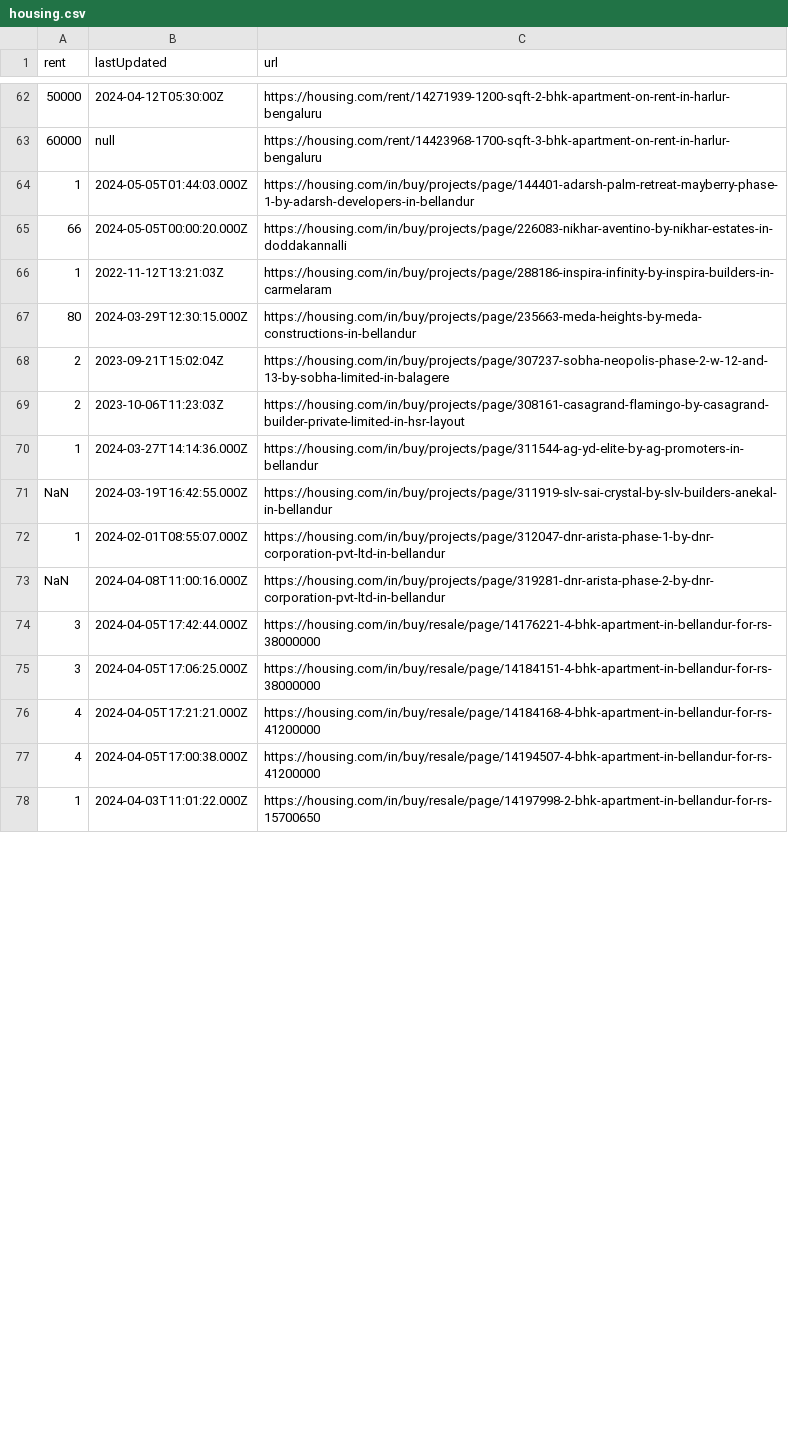
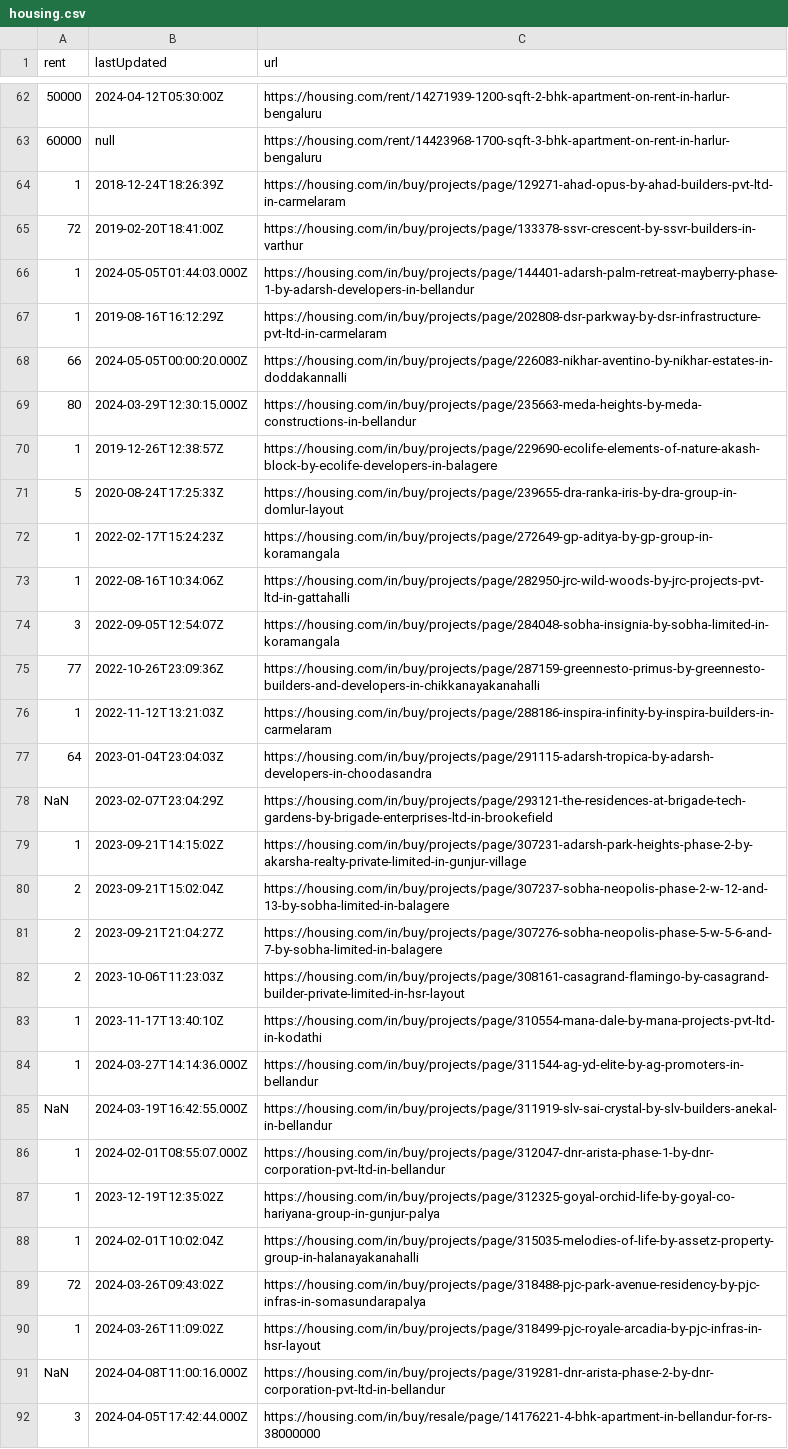
Before and after one commit to KShivendu/blr-societies, a CSV file: data/housing.csv, drawn as a sheet; only a part is shown, gaps mark what is left out; the shorter side is filled out with more unchanged rows; the diff covers the shown part only.

```diff
--- a/data/housing.csv
+++ b/data/housing.csv
@@ -63,8 +63,22 @@ rent, lastUpdated, url
 "60000","null","https://housing.com/rent/14423968-1700-sqft-3-bhk-apartment-on-rent-in-harlur-bengaluru"
+"1","2018-12-24T18:26:39Z","https://housing.com/in/buy/projects/page/129271-ahad-opus-by-ahad-builders-pvt-ltd-in-carmelaram"
+"72","2019-02-20T18:41:00Z","https://housing.com/in/buy/projects/page/133378-ssvr-crescent-by-ssvr-builders-in-varthur"
 "1","2024-05-05T01:44:03.000Z","https://housing.com/in/buy/projects/page/144401-adarsh-palm-retreat-mayberry-phase-1-by-adarsh-developers-in-bellandur"
+"1","2019-08-16T16:12:29Z","https://housing.com/in/buy/projects/page/202808-dsr-parkway-by-dsr-infrastructure-pvt-ltd-in-carmelaram"
 "66","2024-05-05T00:00:20.000Z","https://housing.com/in/buy/projects/page/226083-nikhar-aventino-by-nikhar-estates-in-doddakannalli"
+"80","2024-03-29T12:30:15.000Z","https://housing.com/in/buy/projects/page/235663-meda-heights-by-meda-constructions-in-bellandur"
+"1","2019-12-26T12:38:57Z","https://housing.com/in/buy/projects/page/229690-ecolife-elements-of-nature-akash-block-by-ecolife-developers-in-balagere"
+"5","2020-08-24T17:25:33Z","https://housing.com/in/buy/projects/page/239655-dra-ranka-iris-by-dra-group-in-domlur-layout"
+"1","2022-02-17T15:24:23Z","https://housing.com/in/buy/projects/page/272649-gp-aditya-by-gp-group-in-koramangala"
+"1","2022-08-16T10:34:06Z","https://housing.com/in/buy/projects/page/282950-jrc-wild-woods-by-jrc-projects-pvt-ltd-in-gattahalli"
+"3","2022-09-05T12:54:07Z","https://housing.com/in/buy/projects/page/284048-sobha-insignia-by-sobha-limited-in-koramangala"
+"77","2022-10-26T23:09:36Z","https://housing.com/in/buy/projects/page/287159-greennesto-primus-by-greennesto-builders-and-developers-in-chikkanayakanahalli"
 "1","2022-11-12T13:21:03Z","https://housing.com/in/buy/projects/page/288186-inspira-infinity-by-inspira-builders-in-carmelaram"
-"80","2024-03-29T12:30:15.000Z","https://housing.com/in/buy/projects/page/235663-meda-heights-by-meda-constructions-in-bellandur"
+"64","2023-01-04T23:04:03Z","https://housing.com/in/buy/projects/page/291115-adarsh-tropica-by-adarsh-developers-in-choodasandra"
+"NaN","2023-02-07T23:04:29Z","https://housing.com/in/buy/projects/page/293121-the-residences-at-brigade-tech-gardens-by-brigade-enterprises-ltd-in-brookefield"
+"1","2023-09-21T14:15:02Z","https://housing.com/in/buy/projects/page/307231-adarsh-park-heights-phase-2-by-akarsha-realty-private-limited-in-gunjur-village"
 "2","2023-09-21T15:02:04Z","https://housing.com/in/buy/projects/page/307237-sobha-neopolis-phase-2-w-12-and-13-by-sobha-limited-in-balagere"
+"2","2023-09-21T21:04:27Z","https://housing.com/in/buy/projects/page/307276-sobha-neopolis-phase-5-w-5-6-and-7-by-sobha-limited-in-balagere"
 "2","2023-10-06T11:23:03Z","https://housing.com/in/buy/projects/page/308161-casagrand-flamingo-by-casagrand-builder-private-limited-in-hsr-layout"
+"1","2023-11-17T13:40:10Z","https://housing.com/in/buy/projects/page/310554-mana-dale-by-mana-projects-pvt-ltd-in-kodathi"
 "1","2024-03-27T14:14:36.000Z","https://housing.com/in/buy/projects/page/311544-ag-yd-elite-by-ag-promoters-in-bellandur"
@@ -72,2 +86,6 @@ rent, lastUpdated, url
 "1","2024-02-01T08:55:07.000Z","https://housing.com/in/buy/projects/page/312047-dnr-arista-phase-1-by-dnr-corporation-pvt-ltd-in-bellandur"
+"1","2023-12-19T12:35:02Z","https://housing.com/in/buy/projects/page/312325-goyal-orchid-life-by-goyal-co-hariyana-group-in-gunjur-palya"
+"1","2024-02-01T10:02:04Z","https://housing.com/in/buy/projects/page/315035-melodies-of-life-by-assetz-property-group-in-halanayakanahalli"
+"72","2024-03-26T09:43:02Z","https://housing.com/in/buy/projects/page/318488-pjc-park-avenue-residency-by-pjc-infras-in-somasundarapalya"
+"1","2024-03-26T11:09:02Z","https://housing.com/in/buy/projects/page/318499-pjc-royale-arcadia-by-pjc-infras-in-hsr-layout"
 "NaN","2024-04-08T11:00:16.000Z","https://housing.com/in/buy/projects/page/319281-dnr-arista-phase-2-by-dnr-corporation-pvt-ltd-in-bellandur"
```
Also changed, not shown: 5 added rows, 10 removed rows and 4 moved rows elsewhere in this file.
